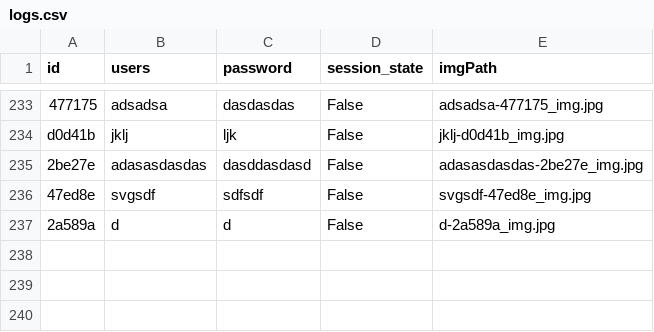
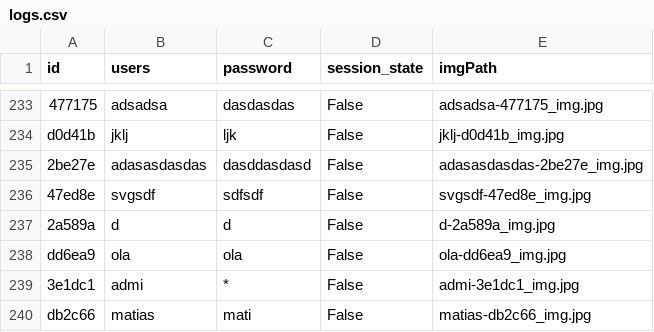
Before and after one commit to AESMatias/ConnectX-Project, a CSV file: logs.csv, drawn as a sheet; only a part is shown, gaps mark what is left out.

```diff
--- a/logs.csv
+++ b/logs.csv
@@ -237 +237,4 @@ d0d41b,jklj,ljk,False,jklj-d0d41b_img.jpg
 2a589a,d,d,False,d-2a589a_img.jpg
+dd6ea9,ola,ola,False,ola-dd6ea9_img.jpg
+3e1dc1,admi,*,False,admi-3e1dc1_img.jpg
+db2c66,matias,mati,False,matias-db2c66_img.jpg
```
Also changed, not shown: 6 other files.
